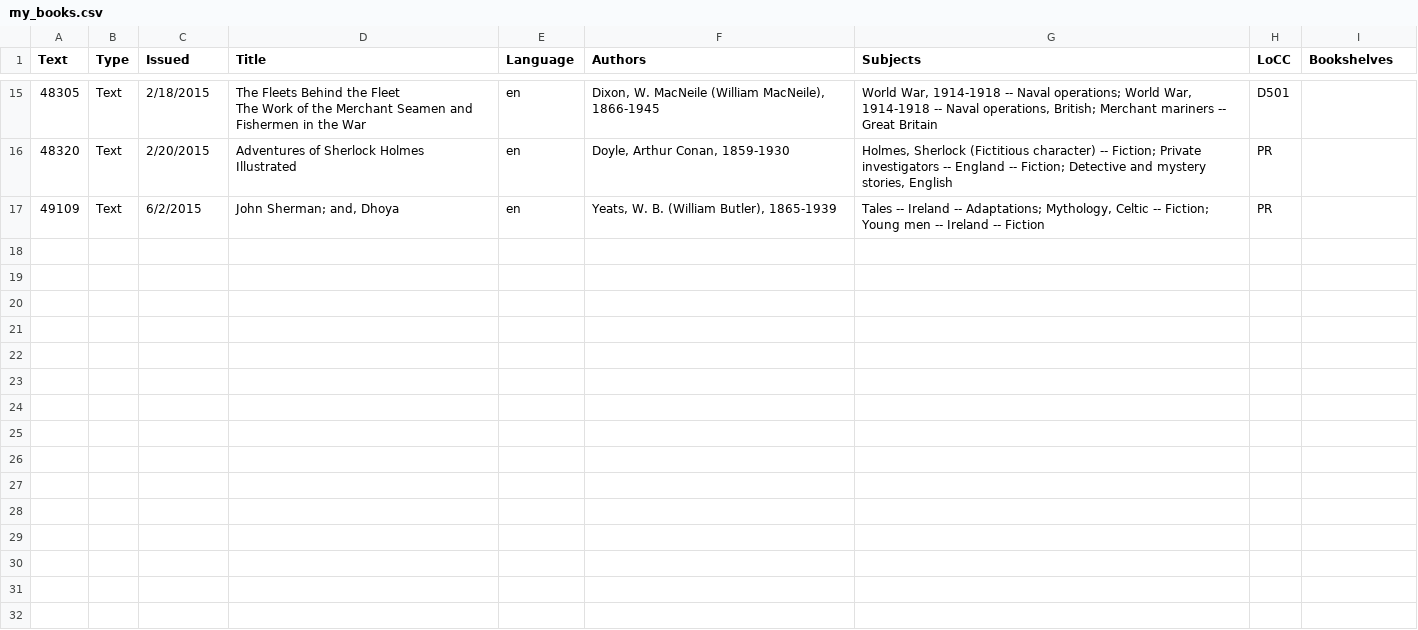
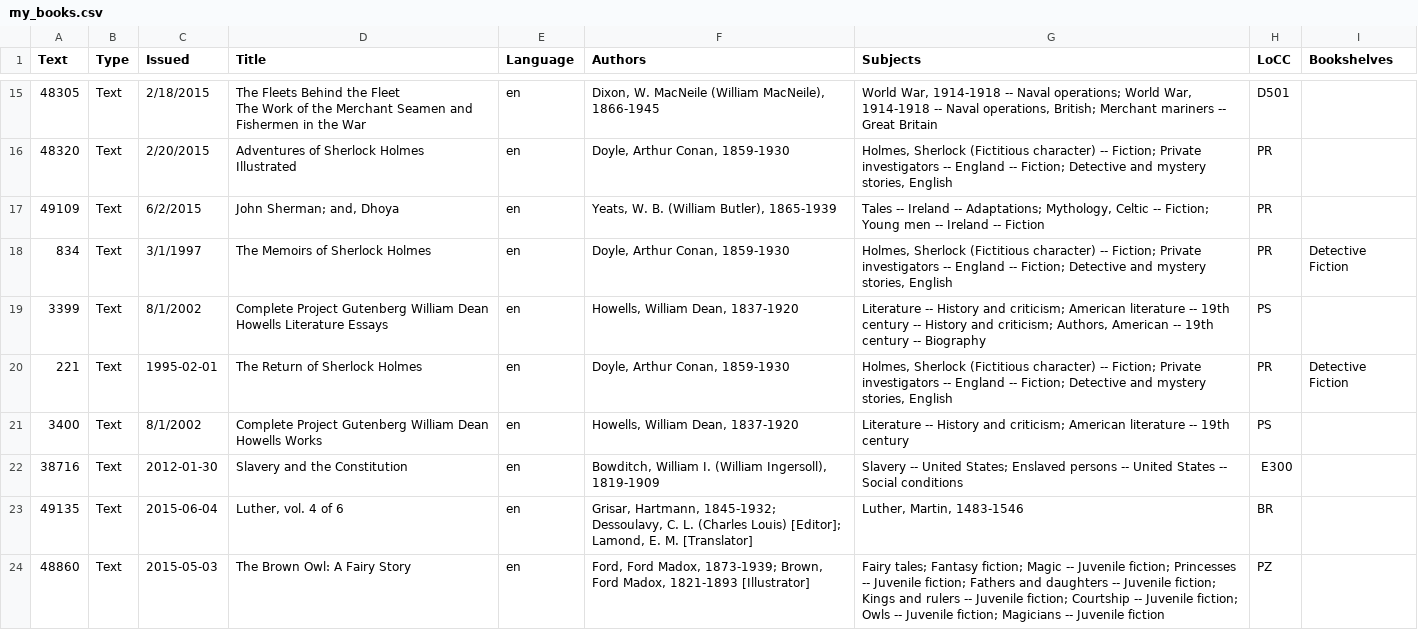
Before and after one commit to Sadman-Ishtiak/Book-recommendation-system-for-Gutenberg-library, a CSV file: user-files/my_books.csv, drawn as a sheet; only a part is shown, gaps mark what is left out; the diff names each change by its address in the sheet, - before the commit and + after, or states it on an @@ line.

```diff
--- a/user-files/my_books.csv
+++ b/user-files/my_books.csv
+row 18: 834 | Text | 3/1/1997 | The Memoirs of Sherlock Holmes | en | Doyle, Arthur Conan, 1859-1930 | Holmes, Sherlock (Fictitious character) -- Fiction; Private investigators -- England -- Fiction; Detective and mystery stories, English | PR | Detective Fiction
+row 19: 3399 | Text | 8/1/2002 | Complete Project Gutenberg William Dean Howells Literature Essays | en | Howells, William Dean, 1837-1920 | Literature -- History and criticism; American literature -- 19th century -- History and criticism; Authors, American -- 19th century -- Biography | PS
+row 20: 221 | Text | 1995-02-01 | The Return of Sherlock Holmes | en | Doyle, Arthur Conan, 1859-1930 | Holmes, Sherlock (Fictitious character) -- Fiction; Private investigators -- England -- Fiction; Detective and mystery stories, English | PR | Detective Fiction
+row 21: 3400 | Text | 8/1/2002 | Complete Project Gutenberg William Dean Howells Works | en | Howells, William Dean, 1837-1920 | Literature -- History and criticism; American literature -- 19th century | PS
+row 22: 38716 | Text | 2012-01-30 | Slavery and the Constitution | en | Bowditch, William I. (William Ingersoll), 1819-1909 | Slavery -- United States; Enslaved persons -- United States -- Social conditions | E300
+row 23: 49135 | Text | 2015-06-04 | Luther, vol. 4 of 6 | en | Grisar, Hartmann, 1845-1932; Dessoulavy, C. L. (Charles Louis) [Editor]; Lamond, E. M. [Translator] | Luther, Martin, 1483-1546 | BR
+row 24: 48860 | Text | 2015-05-03 | The Brown Owl: A Fairy Story | en | Ford, Ford Madox, 1873-1939; Brown, Ford Madox, 1821-1893 [Illustrator] | Fairy tales; Fantasy fiction; Magic -- Juvenile fiction; Princesses -- Juvenile fiction; Fathers and daughters -- Juvenile fiction; Kings and rulers -- Juvenile fiction; Courtship -- Juvenile fiction; Owls -- Juvenile fiction; Magicians -- Juvenile fiction | PZ
```
Also changed, not shown: 8 other files.
